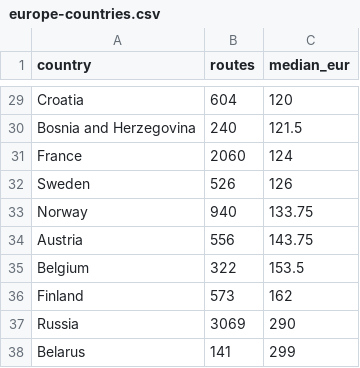
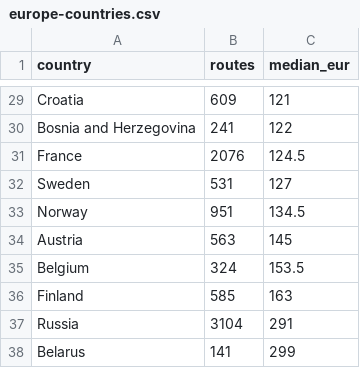
Before and after one commit to DeusAcc/flight-fare-history, a CSV file: research/europe-countries.csv, drawn as a sheet; only a part is shown, gaps mark what is left out; the diff covers the shown part only; the diff names each change by its address in the sheet, - before the commit and + after, or states it on an @@ line.

```diff
--- a/research/europe-countries.csv
+++ b/research/europe-countries.csv
-B29 (routes): 604
+B29 (routes): 609
-C29 (median_eur): 120
+C29 (median_eur): 121
-B30 (routes): 240
+B30 (routes): 241
-C30 (median_eur): 121.5
+C30 (median_eur): 122
-B31 (routes): 2060
+B31 (routes): 2076
-C31 (median_eur): 124
+C31 (median_eur): 124.5
-B32 (routes): 526
+B32 (routes): 531
-C32 (median_eur): 126
+C32 (median_eur): 127
-B33 (routes): 940
+B33 (routes): 951
-C33 (median_eur): 133.75
+C33 (median_eur): 134.5
-B34 (routes): 556
+B34 (routes): 563
-C34 (median_eur): 143.75
+C34 (median_eur): 145
-B35 (routes): 322
+B35 (routes): 324
-B36 (routes): 573
+B36 (routes): 585
-C36 (median_eur): 162
+C36 (median_eur): 163
-B37 (routes): 3069
+B37 (routes): 3104
-C37 (median_eur): 290
+C37 (median_eur): 291
```
Also changed, not shown: 31 edited cells elsewhere in this file.
